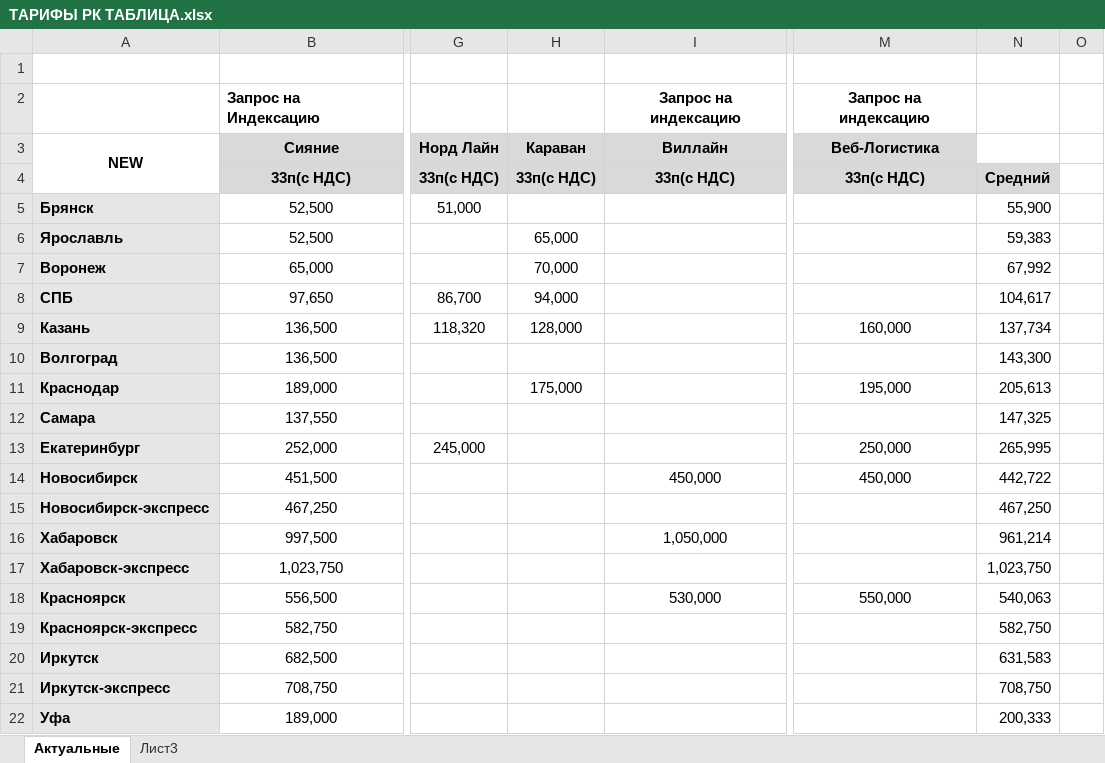
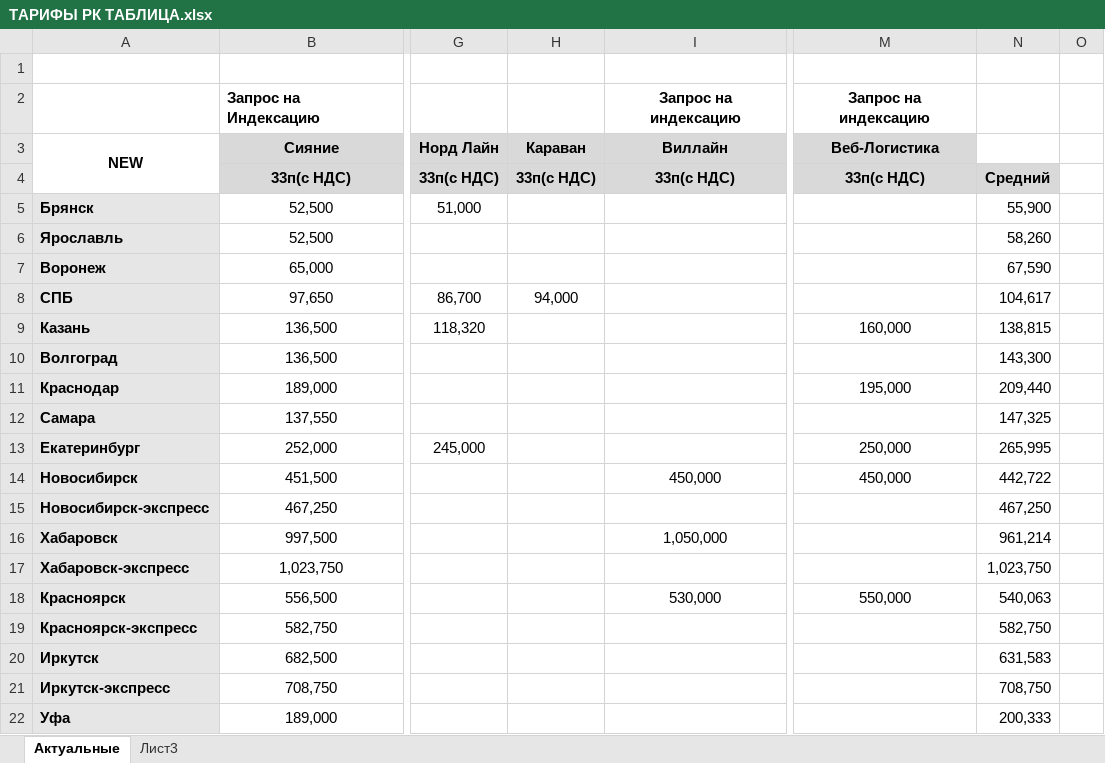
Before and after one commit to Stanislav1342/Graf, an Excel workbook: ТАРИФЫ РК ТАБЛИЦА.xlsx, sheet Актуальные, drawn as a sheet; only a part is shown, gaps mark what is left out; values as stored, in another font and other column widths than the file's, no borders; conditional formats not drawn; the diff names each change by its address in the sheet, - before the commit and + after, or states it on an @@ line.

Commit message:
Update tariffs from refreshed table and implement advanced carrier allocation rules (Олимп, Агро-Авто, Наткар, Примум, Азимут, Буш-Авто)

```diff
--- a/ТАРИФЫ РК ТАБЛИЦА.xlsx (sheet Актуальные)
+++ b/ТАРИФЫ РК ТАБЛИЦА.xlsx (sheet Актуальные)
-H6 (Караван): 65,000
+H6 (Караван): (empty)
-N6: 59,383
+N6: 58,260
-H7 (Караван): 70,000
+H7 (Караван): (empty)
-N7: 67,992
+N7: 67,590
-H9 (Караван): 128,000
+H9 (Караван): (empty)
-N9: 137,734
+N9: 138,815
-H11 (Караван): 175,000
+H11 (Караван): (empty)
-N11: 205,613
+N11: 209,440
```
Also changed, not shown: 1 other file.
